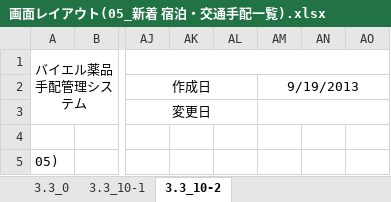
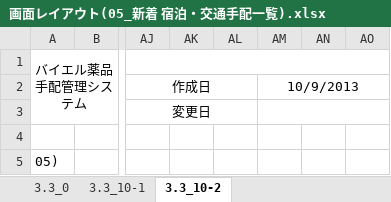
Before and after one commit to MakoYamada/pj_monolith, an Excel workbook: 20 開発資料/02.画面、帳票設計/画面レイアウト(05_新着 宿泊・交通手配一覧).xlsx, sheet 3.3_10-2, drawn as a sheet; only a part is shown, gaps mark what is left out; values as stored, in another font and other column widths than the file's, no borders; the diff covers the shown part only; the diff names each change by its address in the sheet, - before the commit and + after, or states it on an @@ line.

```diff
--- a/20 開発資料/02.画面、帳票設計/画面レイアウト(05_新着 宿泊・交通手配一覧).xlsx (sheet 3.3_10-2)
+++ b/20 開発資料/02.画面、帳票設計/画面レイアウト(05_新着 宿泊・交通手配一覧).xlsx (sheet 3.3_10-2)
-AM2: 9/19/2013
+AM2: 10/9/2013
```
Also changed, not shown: 12 added rows, 24 edited cells, cell formats and row numbers in column A elsewhere in this sheet, sheet 3.3_10-1.
